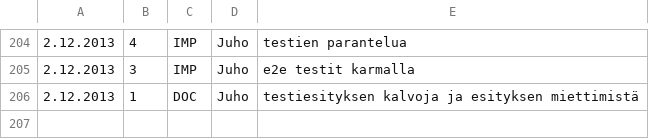
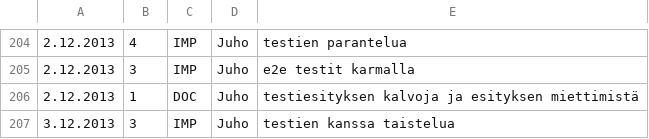
Before and after one commit to Deraen/skillproject, a TSV file: hours.tsv, drawn as a sheet; only a part is shown, gaps mark what is left out.

Commit message:
ProjectBot

```diff
--- a/hours.tsv
+++ b/hours.tsv
@@ -206 +206,2 @@
 2.12.2013	1	DOC	Juho	testiesityksen kalvoja ja esityksen miettimistä
+3.12.2013	3	IMP	Juho	testien kanssa taistelua
```
